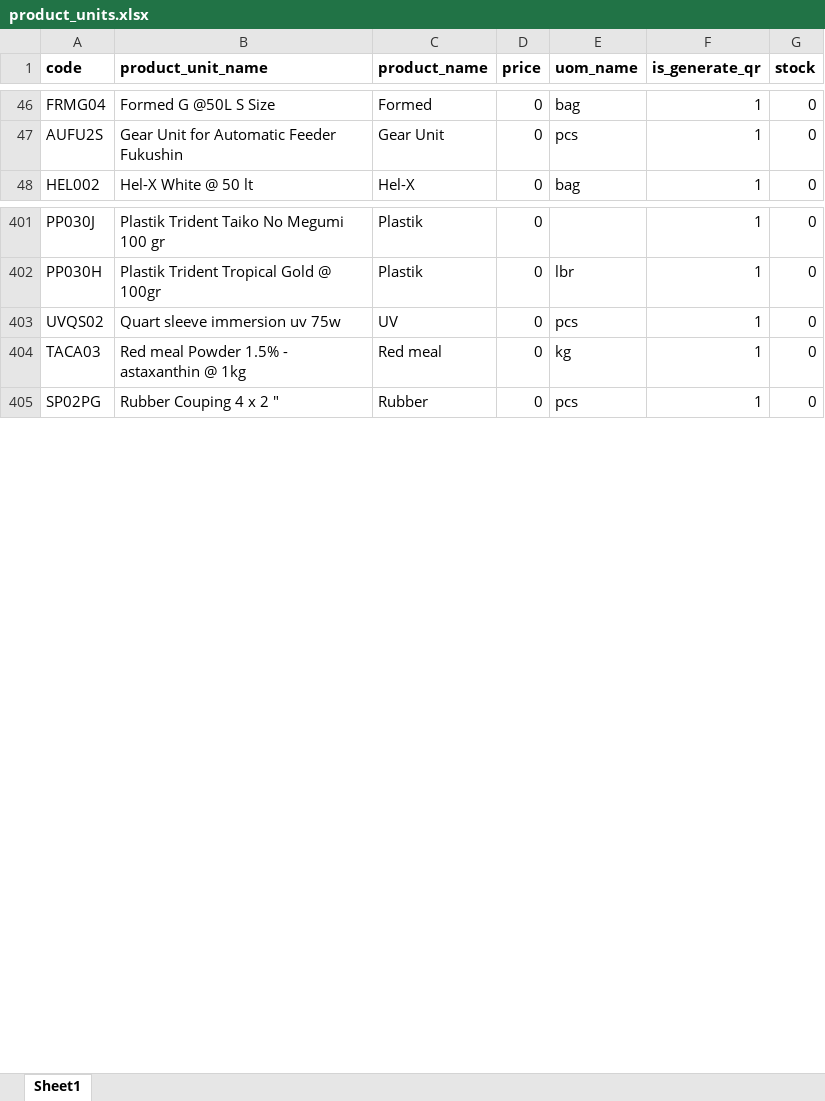
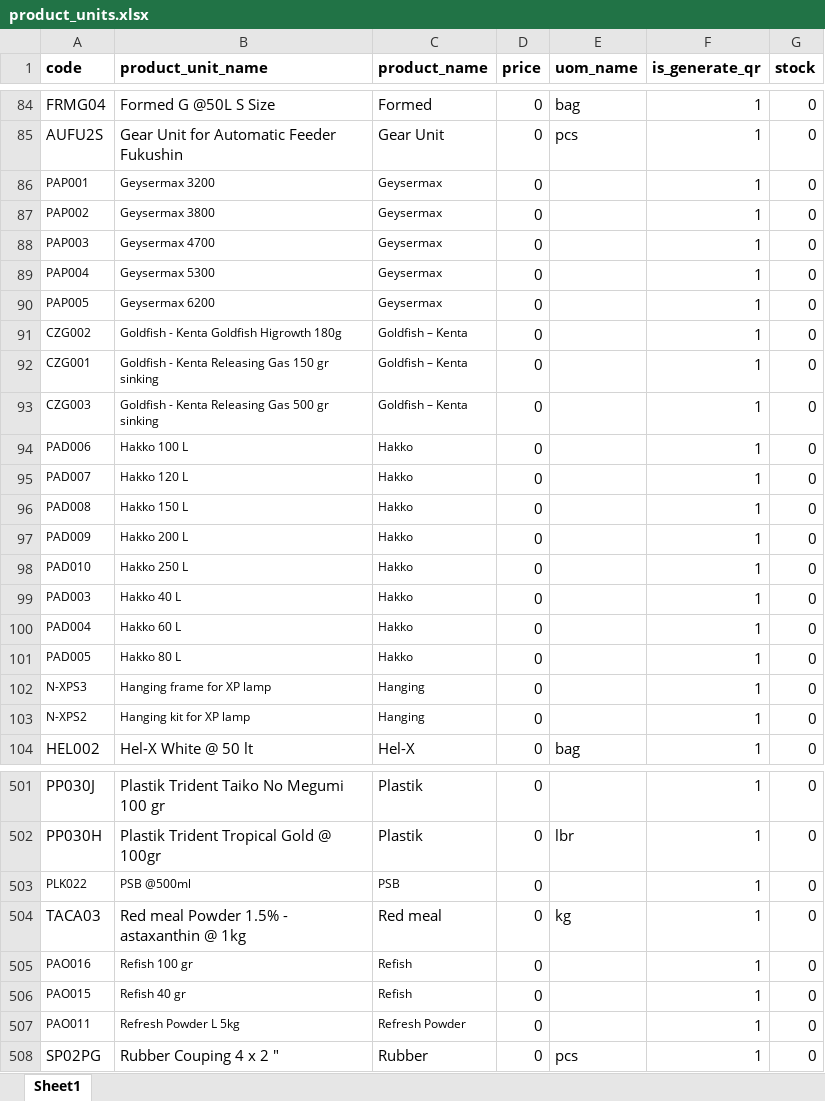
Before and after one commit to poedihippo/platinum-warehouse-management, an Excel workbook: public/product_units.xlsx, sheet Sheet1, drawn as a sheet; only a part is shown, gaps mark what is left out; values as stored, in another font and other column widths than the file's, no borders; the diff covers the shown part only; the diff names each change by its address in the sheet, - before the commit and + after, or states it on an @@ line.

```diff
--- a/public/product_units.xlsx (sheet Sheet1)
+++ b/public/product_units.xlsx (sheet Sheet1)
+row 86: PAP001 | Geysermax 3200 | Geysermax | 0 |  | 1 | 0
+row 87: PAP002 | Geysermax 3800 | Geysermax | 0 |  | 1 | 0
+row 88: PAP003 | Geysermax 4700 | Geysermax | 0 |  | 1 | 0
+row 89: PAP004 | Geysermax 5300 | Geysermax | 0 |  | 1 | 0
+row 90: PAP005 | Geysermax 6200 | Geysermax | 0 |  | 1 | 0
+row 91: CZG002 | Goldfish - Kenta Goldfish Higrowth 180g | Goldfish – Kenta | 0 |  | 1 | 0
+row 92: CZG001 | Goldfish - Kenta Releasing Gas 150 gr sinking | Goldfish – Kenta | 0 |  | 1 | 0
+row 93: CZG003 | Goldfish - Kenta Releasing Gas 500 gr sinking | Goldfish – Kenta | 0 |  | 1 | 0
+row 94: PAD006 | Hakko 100 L | Hakko | 0 |  | 1 | 0
+row 95: PAD007 | Hakko 120 L | Hakko | 0 |  | 1 | 0
+row 96: PAD008 | Hakko 150 L | Hakko | 0 |  | 1 | 0
+row 97: PAD009 | Hakko 200 L | Hakko | 0 |  | 1 | 0
+row 98: PAD010 | Hakko 250 L | Hakko | 0 |  | 1 | 0
+row 99: PAD003 | Hakko 40 L | Hakko | 0 |  | 1 | 0
+row 100: PAD004 | Hakko 60 L | Hakko | 0 |  | 1 | 0
+row 101: PAD005 | Hakko 80 L | Hakko | 0 |  | 1 | 0
+row 102: N-XPS3 | Hanging frame for XP lamp | Hanging | 0 |  | 1 | 0
+row 103: N-XPS2 | Hanging kit for XP lamp | Hanging | 0 |  | 1 | 0
@@ row 403 moved to row 529: UVQS02 @@
+row 503: PLK022 | PSB @500ml | PSB | 0 |  | 1 | 0
+row 505: PAO016 | Refish 100 gr | Refish | 0 |  | 1 | 0
+row 506: PAO015 | Refish 40 gr | Refish | 0 |  | 1 | 0
+row 507: PAO011 | Refresh Powder L 5kg | Refresh Powder | 0 |  | 1 | 0
```
Also changed, not shown: 84 added rows and 3 moved rows elsewhere in this sheet, 44 other files.
